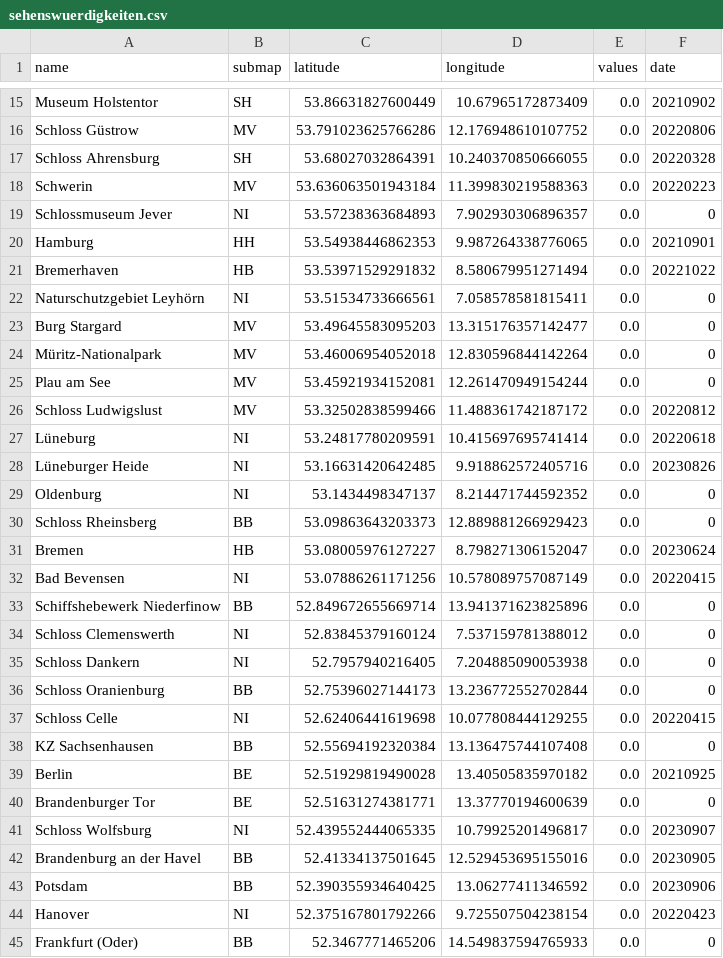
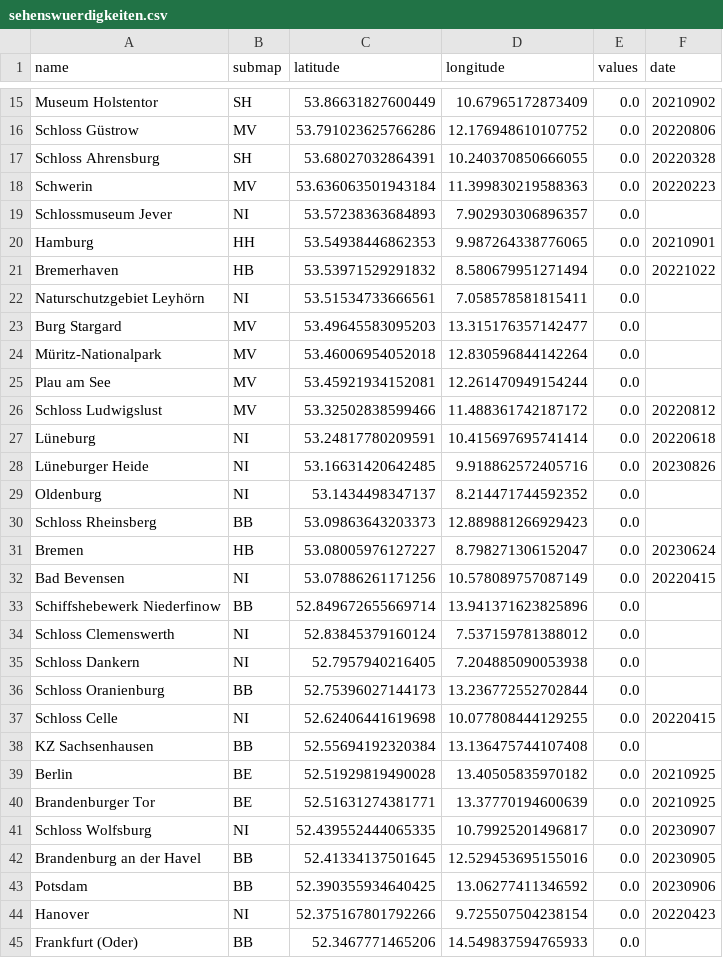
Before and after one commit to cgrundman/travel-map-visualization, a CSV file: Sehenswuerdigkeiten/sehenswuerdigkeiten.csv, drawn as a sheet; only a part is shown, gaps mark what is left out; the diff covers the shown part only.

```diff
--- a/Sehenswuerdigkeiten/sehenswuerdigkeiten.csv
+++ b/Sehenswuerdigkeiten/sehenswuerdigkeiten.csv
@@ -18,9 +18,9 @@ Schloss Ahrensburg,SH,53.68027032864391,10.240370850666055,0.0,20220328
 Schwerin,MV,53.636063501943184,11.399830219588363,0.0,20220223
-Schlossmuseum Jever,NI,53.57238363684893,7.902930306896357,0.0,0
+Schlossmuseum Jever,NI,53.57238363684893,7.902930306896357,0.0,
 Hamburg,HH,53.54938446862353,9.987264338776065,0.0,20210901
 Bremerhaven,HB,53.53971529291832,8.580679951271494,0.0,20221022
-Naturschutzgebiet Leyhörn,NI,53.51534733666561,7.058578581815411,0.0,0
-Burg Stargard,MV,53.49645583095203,13.315176357142477,0.0,0
-Müritz-Nationalpark,MV,53.46006954052018,12.830596844142264,0.0,0
-Plau am See,MV,53.45921934152081,12.261470949154244,0.0,0
+Naturschutzgebiet Leyhörn,NI,53.51534733666561,7.058578581815411,0.0,
+Burg Stargard,MV,53.49645583095203,13.315176357142477,0.0,
+Müritz-Nationalpark,MV,53.46006954052018,12.830596844142264,0.0,
+Plau am See,MV,53.45921934152081,12.261470949154244,0.0,
 Schloss Ludwigslust,MV,53.32502838599466,11.488361742187172,0.0,20220812
@@ -28,14 +28,14 @@ Lüneburg,NI,53.24817780209591,10.415697695741414,0.0,20220618
 Lüneburger Heide,NI,53.16631420642485,9.918862572405716,0.0,20230826
-Oldenburg,NI,53.1434498347137,8.214471744592352,0.0,0
-Schloss Rheinsberg,BB,53.09863643203373,12.889881266929423,0.0,0
+Oldenburg,NI,53.1434498347137,8.214471744592352,0.0,
+Schloss Rheinsberg,BB,53.09863643203373,12.889881266929423,0.0,
 Bremen,HB,53.08005976127227,8.798271306152047,0.0,20230624
 Bad Bevensen,NI,53.07886261171256,10.578089757087149,0.0,20220415
-Schiffshebewerk Niederfinow,BB,52.849672655669714,13.941371623825896,0.0,0
-Schloss Clemenswerth,NI,52.83845379160124,7.537159781388012,0.0,0
-Schloss Dankern,NI,52.7957940216405,7.204885090053938,0.0,0
-Schloss Oranienburg,BB,52.75396027144173,13.236772552702844,0.0,0
+Schiffshebewerk Niederfinow,BB,52.849672655669714,13.941371623825896,0.0,
+Schloss Clemenswerth,NI,52.83845379160124,7.537159781388012,0.0,
+Schloss Dankern,NI,52.7957940216405,7.204885090053938,0.0,
+Schloss Oranienburg,BB,52.75396027144173,13.236772552702844,0.0,
 Schloss Celle,NI,52.62406441619698,10.077808444129255,0.0,20220415
-KZ Sachsenhausen,BB,52.55694192320384,13.136475744107408,0.0,0
+KZ Sachsenhausen,BB,52.55694192320384,13.136475744107408,0.0,
 Berlin,BE,52.51929819490028,13.40505835970182,0.0,20210925
-Brandenburger Tor,BE,52.51631274381771,13.37770194600639,0.0,0
+Brandenburger Tor,BE,52.51631274381771,13.37770194600639,0.0,20210925
 Schloss Wolfsburg,NI,52.439552444065335,10.79925201496817,0.0,20230907
@@ -44,2 +44,2 @@ Potsdam,BB,52.390355934640425,13.06277411346592,0.0,20230906
 Hanover,NI,52.375167801792266,9.725507504238154,0.0,20220423
-Frankfurt (Oder),BB,52.3467771465206,14.549837594765933,0.0,0
+Frankfurt (Oder),BB,52.3467771465206,14.549837594765933,0.0,
```
Also changed, not shown: 78 edited cells elsewhere in this file, 1 other file.
